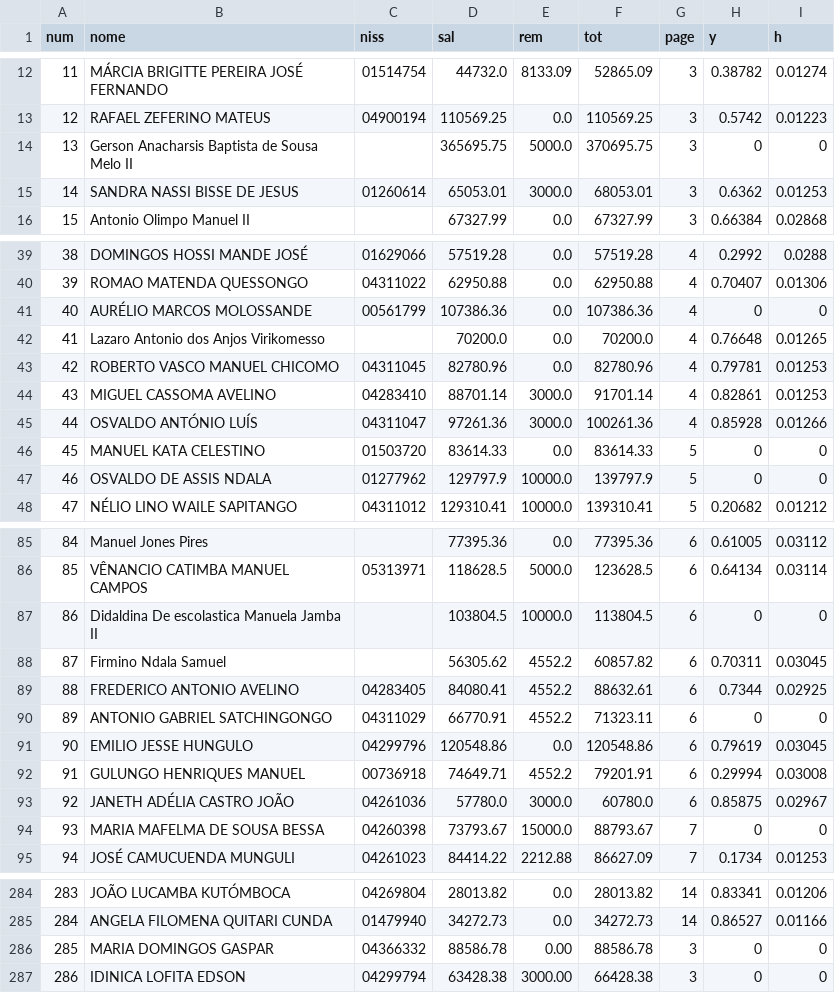
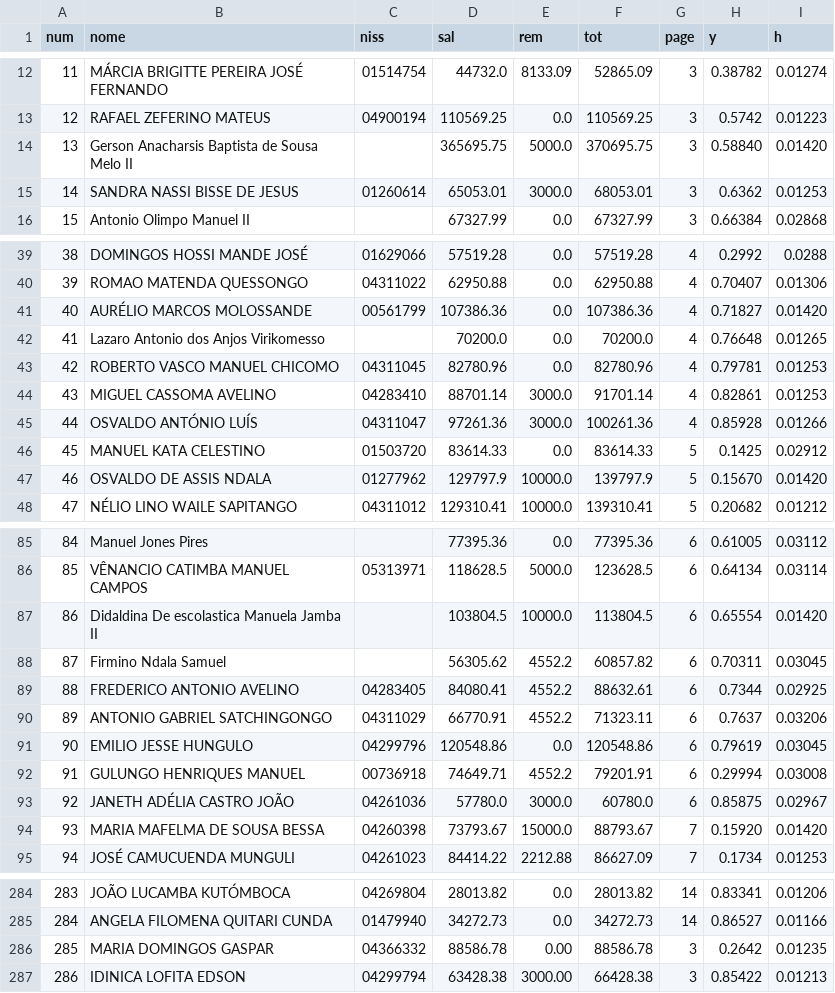
Before and after one commit to CredoDivaldo/mapa-inss-elecnor-2013, a CSV file: data/2018/06_v2.csv, drawn as a sheet; only a part is shown, gaps mark what is left out; the diff covers the shown part only.

Commit message:
junho: posicao vertical para todas as linhas (nome ou estimativa), correccao de nome unica

```diff
--- a/data/2018/06_v2.csv
+++ b/data/2018/06_v2.csv
@@ -13,3 +13,3 @@
 12,RAFAEL ZEFERINO MATEUS,04900194,110569.25,0.0,110569.25,3,0.5742,0.01223
-13,Gerson Anacharsis Baptista de Sousa Melo II,,365695.75,5000.0,370695.75,3,0,0
+13,Gerson Anacharsis Baptista de Sousa Melo II,,365695.75,5000.0,370695.75,3,0.58840,0.01420
 14,SANDRA NASSI BISSE DE JESUS,01260614,65053.01,3000.0,68053.01,3,0.6362,0.01253
@@ -40,3 +40,3 @@
 39,ROMAO MATENDA QUESSONGO,04311022,62950.88,0.0,62950.88,4,0.70407,0.01306
-40,AURÉLIO MARCOS MOLOSSANDE,00561799,107386.36,0.0,107386.36,4,0,0
+40,AURÉLIO MARCOS MOLOSSANDE,00561799,107386.36,0.0,107386.36,4,0.71827,0.01420
 41,Lazaro Antonio dos Anjos Virikomesso,,70200.0,0.0,70200.0,4,0.76648,0.01265
@@ -45,4 +45,4 @@
 44,OSVALDO ANTÓNIO LUÍS,04311047,97261.36,3000.0,100261.36,4,0.85928,0.01266
-45,MANUEL KATA CELESTINO,01503720,83614.33,0.0,83614.33,5,0,0
-46,OSVALDO DE ASSIS NDALA,01277962,129797.9,10000.0,139797.9,5,0,0
+45,MANUEL KATA CELESTINO,01503720,83614.33,0.0,83614.33,5,0.1425,0.02912
+46,OSVALDO DE ASSIS NDALA,01277962,129797.9,10000.0,139797.9,5,0.15670,0.01420
 47,NÉLIO LINO WAILE SAPITANGO,04311012,129310.41,10000.0,139310.41,5,0.20682,0.01212
@@ -86,6 +86,6 @@
 85,VÊNANCIO CATIMBA MANUEL CAMPOS,05313971,118628.5,5000.0,123628.5,6,0.64134,0.03114
-86,Didaldina De escolastica Manuela Jamba II,,103804.5,10000.0,113804.5,6,0,0
+86,Didaldina De escolastica Manuela Jamba II,,103804.5,10000.0,113804.5,6,0.65554,0.01420
 87,Firmino Ndala Samuel,,56305.62,4552.2,60857.82,6,0.70311,0.03045
 88,FREDERICO ANTONIO AVELINO,04283405,84080.41,4552.2,88632.61,6,0.7344,0.02925
-89,ANTONIO GABRIEL SATCHINGONGO,04311029,66770.91,4552.2,71323.11,6,0,0
+89,ANTONIO GABRIEL SATCHINGONGO,04311029,66770.91,4552.2,71323.11,6,0.7637,0.03206
 90,EMILIO JESSE HUNGULO,04299796,120548.86,0.0,120548.86,6,0.79619,0.03045
@@ -93,3 +93,3 @@
 92,JANETH ADÉLIA CASTRO JOÃO,04261036,57780.0,3000.0,60780.0,6,0.85875,0.02967
-93,MARIA MAFELMA DE SOUSA BESSA,04260398,73793.67,15000.0,88793.67,7,0,0
+93,MARIA MAFELMA DE SOUSA BESSA,04260398,73793.67,15000.0,88793.67,7,0.15920,0.01420
 94,JOSÉ CAMUCUENDA MUNGULI,04261023,84414.22,2212.88,86627.09,7,0.1734,0.01253
@@ -285,3 +285,3 @@
 284,ANGELA FILOMENA QUITARI CUNDA,01479940,34272.73,0.0,34272.73,14,0.86527,0.01166
-285,MARIA DOMINGOS GASPAR,04366332,88586.78,0.00,88586.78,3,0,0
-286,IDINICA LOFITA EDSON,04299794,63428.38,3000.00,66428.38,3,0,0
+285,MARIA DOMINGOS GASPAR,04366332,88586.78,0.00,88586.78,3,0.2642,0.01235
+286,IDINICA LOFITA EDSON,04299794,63428.38,3000.00,66428.38,3,0.85422,0.01213
```
Also changed, not shown: 9 edited cells elsewhere in this file.
